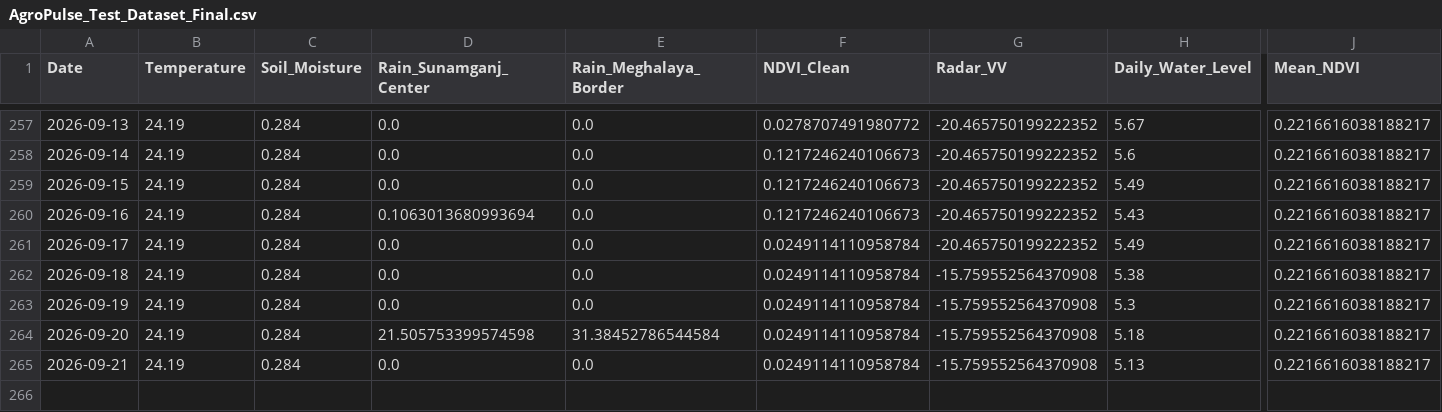
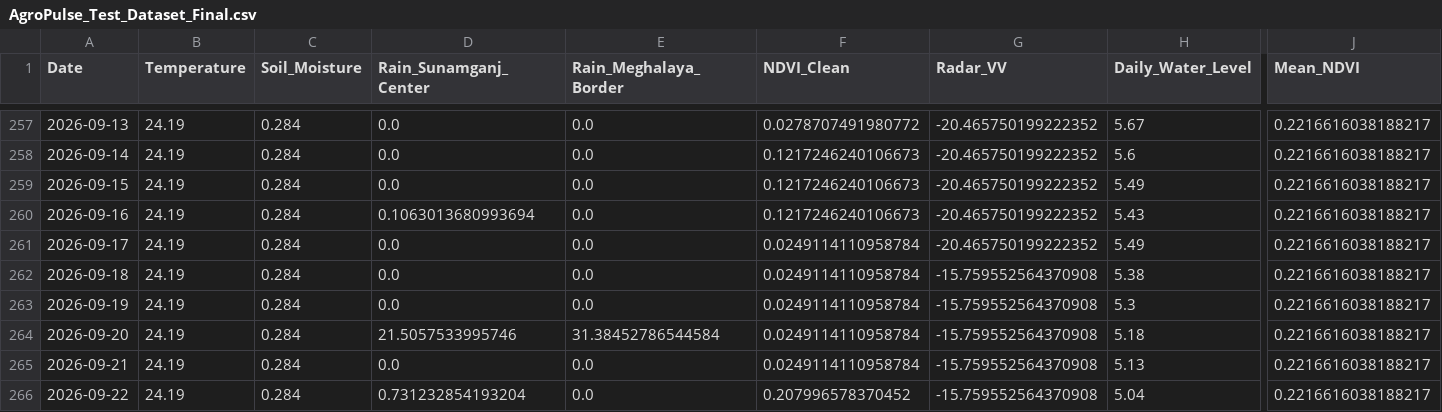
Before and after one commit to bappyBDN/AgroPulse-BD, a CSV file: AgroPulse_Test_Dataset_Final.csv, drawn as a sheet; only a part is shown, gaps mark what is left out; rows hold the shown columns only; the diff names each change by its address in the sheet, - before the commit and + after, or states it on an @@ line.

```diff
--- a/AgroPulse_Test_Dataset_Final.csv
+++ b/AgroPulse_Test_Dataset_Final.csv
-D264 (Rain_Sunamganj_Center): 21.505753399574598
+D264 (Rain_Sunamganj_Center): 21.5057533995746
+row 266: 2026-09-22 | 24.19 | 0.284 | 0.731232854193204 | 0.0 | 0.207996578370452 | -15.759552564370908 | 5.04 | 0.2216616038188217
```
Also changed, not shown: Agro_pulsedataset(verified).csv.
